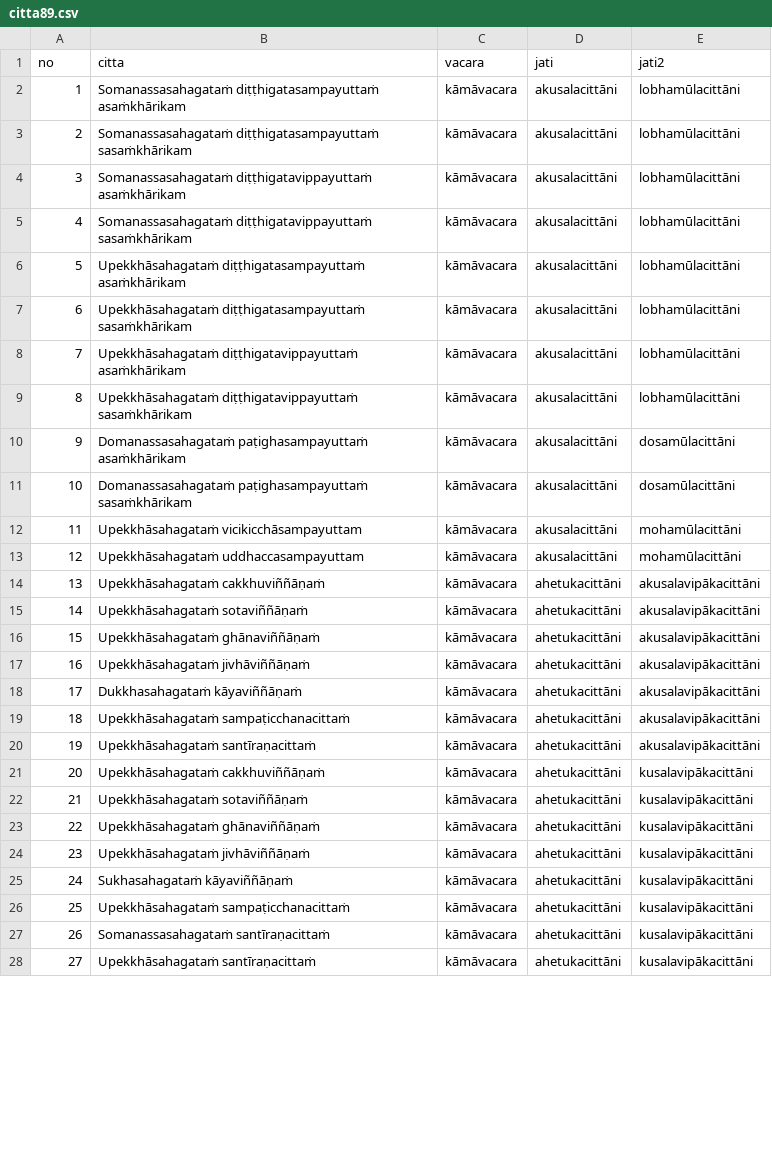
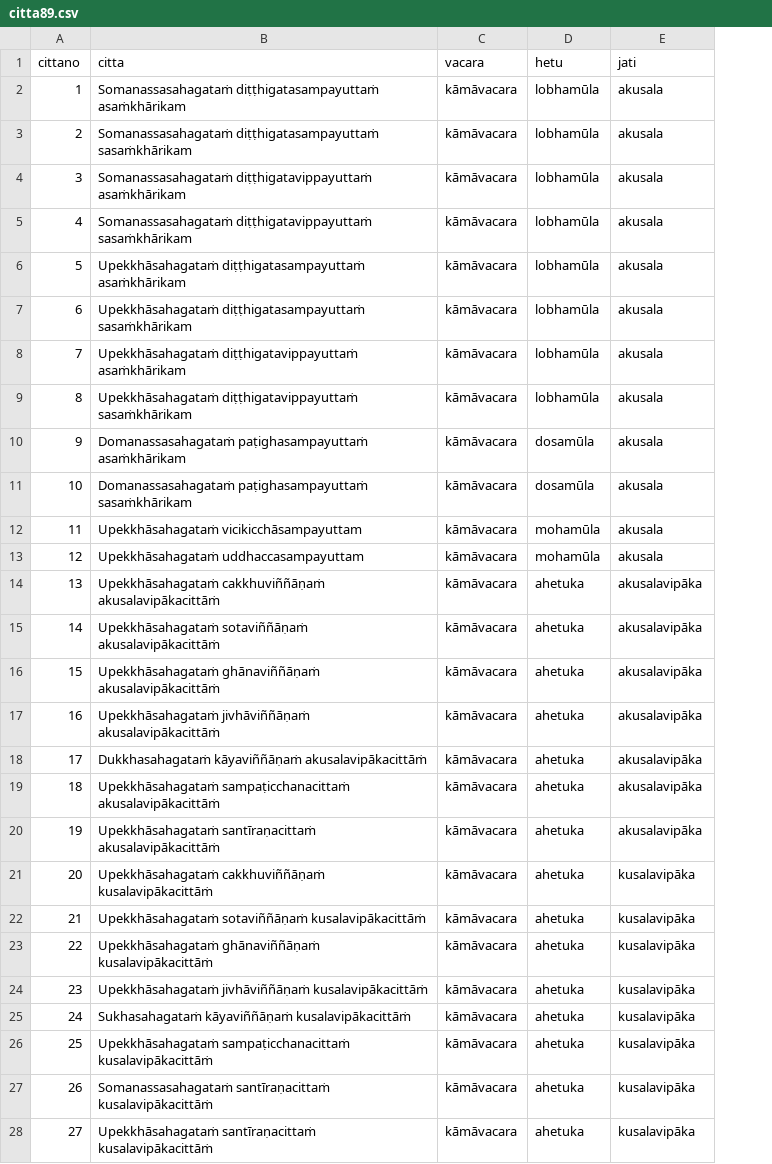
Before and after one commit to ChristineTham/buddhavacana, a CSV file: data/citta89.csv, drawn as a sheet; only a part is shown; removed rows and columns are numbered as before the commit, all else as after; the diff covers the shown part only; the diff names each change by its address in the sheet, - before the commit and + after, or states it on an @@ line.

```diff
--- a/data/citta89.csv
+++ b/data/citta89.csv
+column D (hetu), rows 2-28: lobhamūla | lobhamūla | lobhamūla | lobhamūla | lobhamūla | lobhamūla | lobhamūla | lobhamūla | dosamūla | dosamūla | mohamūla | mohamūla | ahetuka | ahetuka | ahetuka | ahetuka | ahetuka | ahetuka | ahetuka | ahetuka | ahetuka | ahetuka | ahetuka | ahetuka | ahetuka | ahetuka | ahetuka
-column E (jati2), rows 2-28: lobhamūlacittāni | lobhamūlacittāni | lobhamūlacittāni | lobhamūlacittāni | lobhamūlacittāni | lobhamūlacittāni | lobhamūlacittāni | lobhamūlacittāni | dosamūlacittāni | dosamūlacittāni | mohamūlacittāni | mohamūlacittāni | akusalavipākacittāni | akusalavipākacittāni | akusalavipākacittāni | akusalavipākacittāni | akusalavipākacittāni | akusalavipākacittāni | akusalavipākacittāni | kusalavipākacittāni | kusalavipākacittāni | kusalavipākacittāni | kusalavipākacittāni | kusalavipākacittāni | kusalavipākacittāni | kusalavipākacittāni | kusalavipākacittāni
-A1: no
+A1: cittano
-E2:E13 (jati): akusalacittāni
+E2:E13 (jati): akusala
-B14 (citta): Upekkhāsahagataṁ cakkhuviññāṇaṁ
+B14 (citta): Upekkhāsahagataṁ cakkhuviññāṇaṁ akusalavipākacittāṁ
-E14:E20 (jati): ahetukacittāni
+E14:E20 (jati): akusalavipāka
-B15 (citta): Upekkhāsahagataṁ sotaviññāṇaṁ
+B15 (citta): Upekkhāsahagataṁ sotaviññāṇaṁ akusalavipākacittāṁ
-B16 (citta): Upekkhāsahagataṁ ghānaviññāṇaṁ
+B16 (citta): Upekkhāsahagataṁ ghānaviññāṇaṁ akusalavipākacittāṁ
-B17 (citta): Upekkhāsahagataṁ jivhāviññāṇaṁ
+B17 (citta): Upekkhāsahagataṁ jivhāviññāṇaṁ akusalavipākacittāṁ
-B18 (citta): Dukkhasahagataṁ kāyaviññāṇaṁ
+B18 (citta): Dukkhasahagataṁ kāyaviññāṇaṁ akusalavipākacittāṁ
-B19 (citta): Upekkhāsahagataṁ sampaṭicchanacittaṁ
+B19 (citta): Upekkhāsahagataṁ sampaṭicchanacittaṁ akusalavipākacittāṁ
-B20 (citta): Upekkhāsahagataṁ santīraṇacittaṁ
+B20 (citta): Upekkhāsahagataṁ santīraṇacittaṁ akusalavipākacittāṁ
-B21 (citta): Upekkhāsahagataṁ cakkhuviññāṇaṁ
+B21 (citta): Upekkhāsahagataṁ cakkhuviññāṇaṁ kusalavipākacittāṁ
-E21:E28 (jati): ahetukacittāni
+E21:E28 (jati): kusalavipāka
-B22 (citta): Upekkhāsahagataṁ sotaviññāṇaṁ
+B22 (citta): Upekkhāsahagataṁ sotaviññāṇaṁ kusalavipākacittāṁ
-B23 (citta): Upekkhāsahagataṁ ghānaviññāṇaṁ
+B23 (citta): Upekkhāsahagataṁ ghānaviññāṇaṁ kusalavipākacittāṁ
-B24 (citta): Upekkhāsahagataṁ jivhāviññāṇaṁ
+B24 (citta): Upekkhāsahagataṁ jivhāviññāṇaṁ kusalavipākacittāṁ
-B25 (citta): Sukhasahagataṁ kāyaviññāṇaṁ
+B25 (citta): Sukhasahagataṁ kāyaviññāṇaṁ kusalavipākacittāṁ
-B26 (citta): Upekkhāsahagataṁ sampaṭicchanacittaṁ
+B26 (citta): Upekkhāsahagataṁ sampaṭicchanacittaṁ kusalavipākacittāṁ
-B27 (citta): Somanassasahagataṁ santīraṇacittaṁ
+B27 (citta): Somanassasahagataṁ santīraṇacittaṁ kusalavipākacittāṁ
-B28 (citta): Upekkhāsahagataṁ santīraṇacittaṁ
+B28 (citta): Upekkhāsahagataṁ santīraṇacittaṁ kusalavipākacittāṁ
```
Also changed, not shown: 1 added row, 1 removed row and 84 edited cells elsewhere in this file, data/cetasika.csv, data/citta121.csv, 11 other files.
